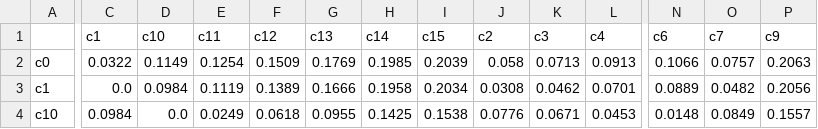
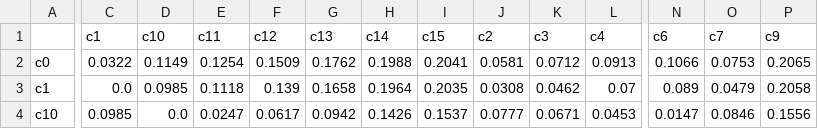
Before and after one commit to erusseil/HPTLC_extractor, a CSV file: HPTLC_data/distances/HPDS_254nm.csv, drawn as a sheet; only a part is shown, gaps mark what is left out; the diff covers the shown part only; the diff names each change by its address in the sheet, - before the commit and + after, or states it on an @@ line.

```diff
--- a/HPTLC_data/distances/HPDS_254nm.csv
+++ b/HPTLC_data/distances/HPDS_254nm.csv
-G2 (c13): 0.1769
+G2 (c13): 0.1762
-H2 (c14): 0.1985
+H2 (c14): 0.1988
-I2 (c15): 0.2039
+I2 (c15): 0.2041
-J2 (c2): 0.058
+J2 (c2): 0.0581
-K2 (c3): 0.0713
+K2 (c3): 0.0712
-O2 (c7): 0.0757
+O2 (c7): 0.0753
-P2 (c9): 0.2063
+P2 (c9): 0.2065
-D3 (c10): 0.0984
+D3 (c10): 0.0985
-E3 (c11): 0.1119
+E3 (c11): 0.1118
-F3 (c12): 0.1389
+F3 (c12): 0.139
-G3 (c13): 0.1666
+G3 (c13): 0.1658
-H3 (c14): 0.1958
+H3 (c14): 0.1964
-I3 (c15): 0.2034
+I3 (c15): 0.2035
-L3 (c4): 0.0701
+L3 (c4): 0.07
-N3 (c6): 0.0889
+N3 (c6): 0.089
-O3 (c7): 0.0482
+O3 (c7): 0.0479
-P3 (c9): 0.2056
+P3 (c9): 0.2058
-C4 (c1): 0.0984
+C4 (c1): 0.0985
-E4 (c11): 0.0249
+E4 (c11): 0.0247
-F4 (c12): 0.0618
+F4 (c12): 0.0617
-G4 (c13): 0.0955
+G4 (c13): 0.0942
-H4 (c14): 0.1425
+H4 (c14): 0.1426
-I4 (c15): 0.1538
+I4 (c15): 0.1537
-J4 (c2): 0.0776
+J4 (c2): 0.0777
-N4 (c6): 0.0148
+N4 (c6): 0.0147
-O4 (c7): 0.0849
+O4 (c7): 0.0846
-P4 (c9): 0.1557
+P4 (c9): 0.1556
```
Also changed, not shown: 133 edited cells elsewhere in this file, HPTLC_data/distances/LPDS_developer.csv, HPTLC_data/distances/MPDS_254nm.csv, 50 other files.
